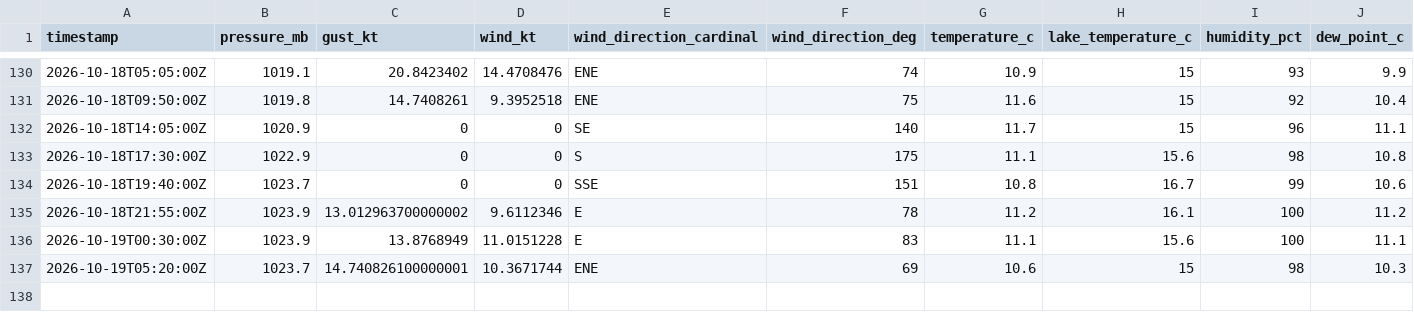
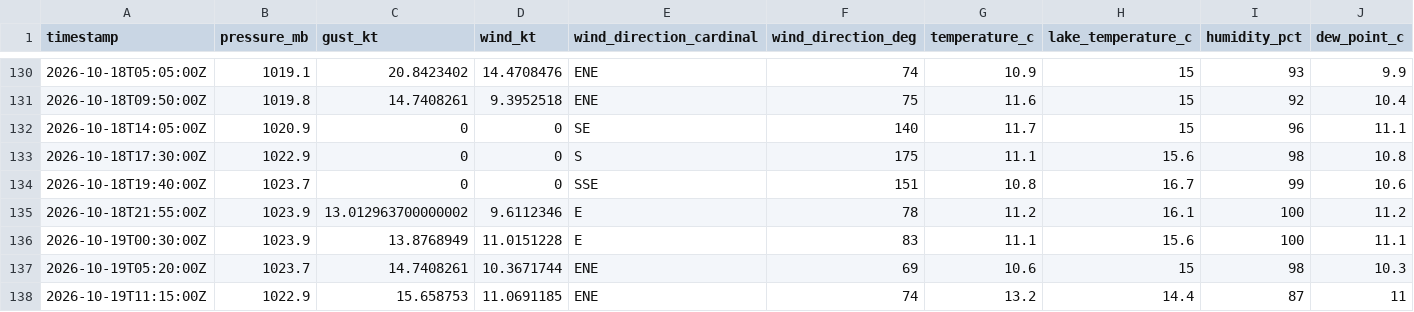
Before and after one commit to marcburri/kite-weather, a CSV file: data/yvbeach.csv, drawn as a sheet; only a part is shown, gaps mark what is left out; rows hold the shown columns only; the diff names each change by its address in the sheet, - before the commit and + after, or states it on an @@ line.

```diff
--- a/data/yvbeach.csv
+++ b/data/yvbeach.csv
-C137 (gust_kt): 14.740826100000001
+C137 (gust_kt): 14.7408261
+row 138: 2026-10-19T11:15:00Z | 1022.9 | 15.658753 | 11.0691185 | ENE | 74 | 13.2 | 14.4 | 87 | 11
```
Also changed, not shown: data/silvaplana.csv.
